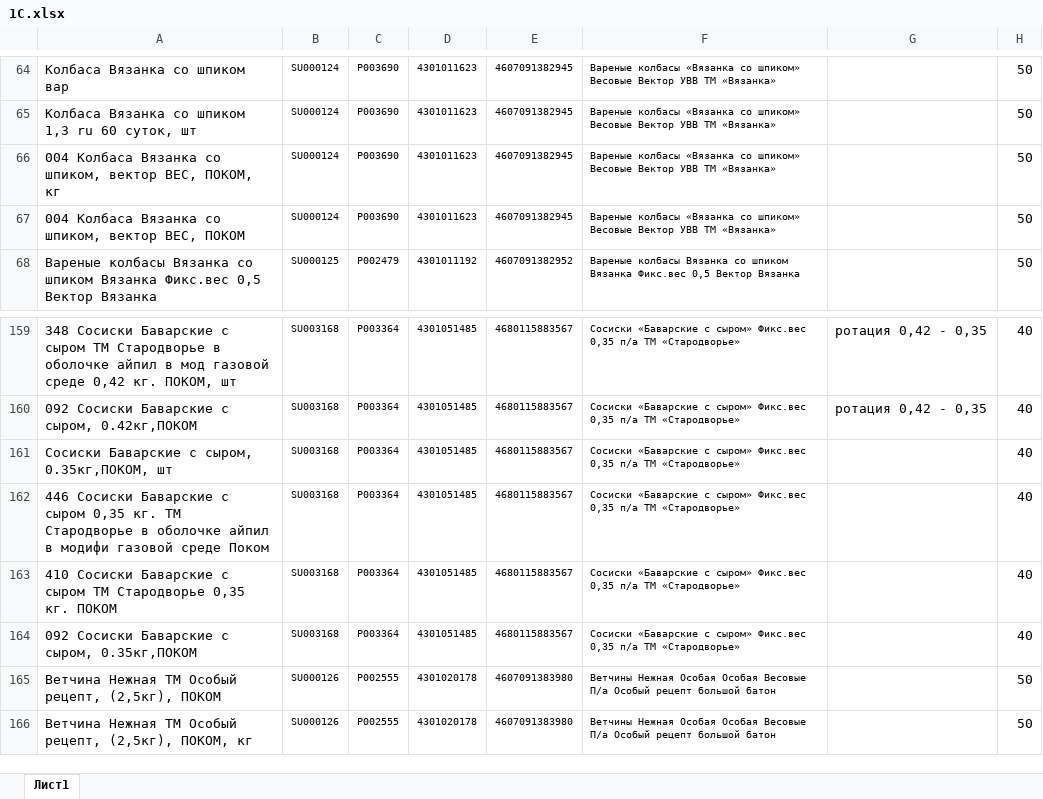
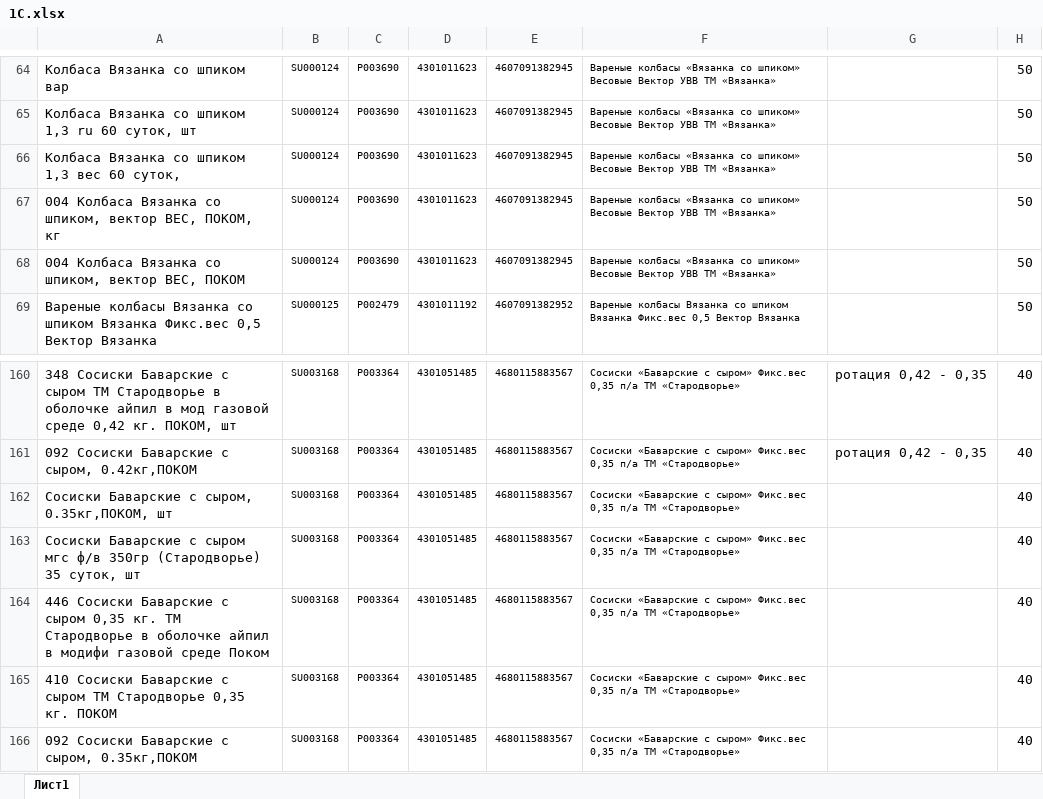
Before and after one commit to Fejanin/pokom_ki, an Excel workbook: moduls/1С.xlsx, sheet Лист1, drawn as a sheet; only a part is shown, gaps mark what is left out; the shorter side is filled out with more unchanged rows; values as stored, in another font and other column widths than the file's, no borders; the diff names each change by its address in the sheet, - before the commit and + after, or states it on an @@ line.

```diff
--- a/moduls/1С.xlsx (sheet Лист1)
+++ b/moduls/1С.xlsx (sheet Лист1)
+row 66: Колбаса Вязанка со шпиком 1,3 вес 60 суток, | SU000124 | P003690 | 4301011623 | 4607091382945 | Вареные колбасы «Вязанка со шпиком» Весовые Вектор УВВ ТМ «Вязанка» |  | 50
+row 163: Сосиски Баварские с сыром мгс ф/в 350гр (Стародворье) 35 суток, шт | SU003168 | P003364 | 4301051485 | 4680115883567 | Сосиски «Баварские с сыром» Фикс.вес 0,35 п/а ТМ «Стародворье» |  | 40
```
Also changed, not shown: formulas that keep their value, 10 other files.
